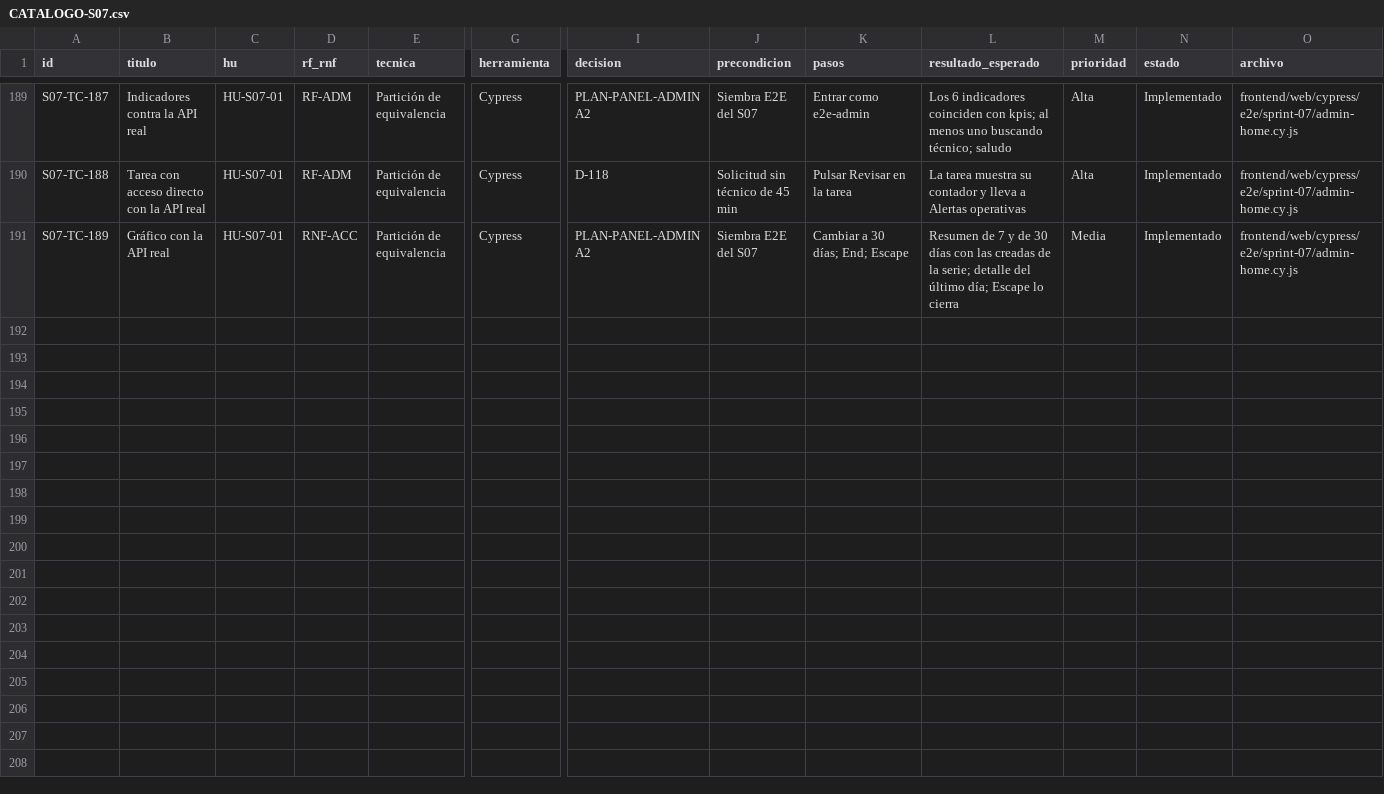
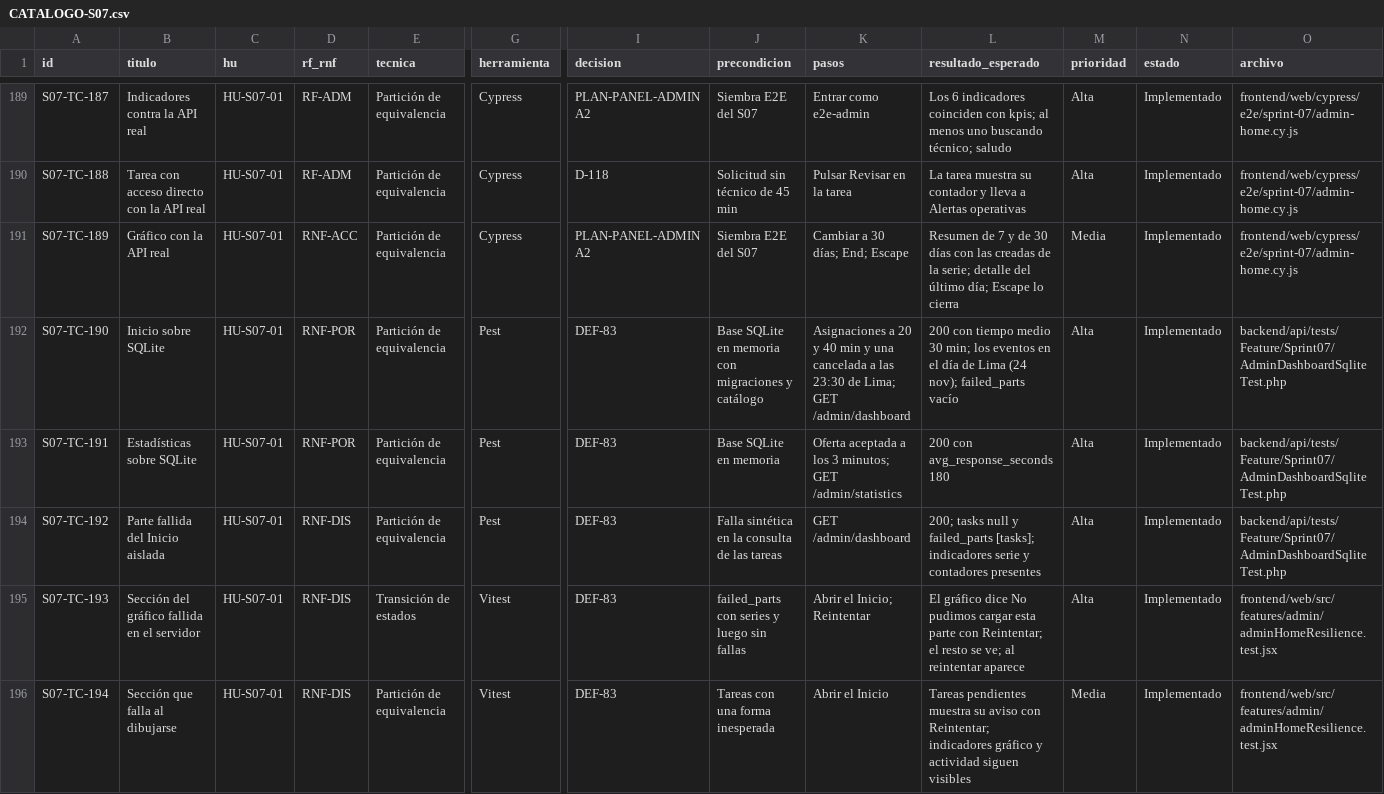
Before and after one commit to grupopruebas41/TecnicoYA-Huancayo, a CSV file: docs/documentacion/plan-pruebas-v3/sprint-07/CATALOGO-S07.csv, drawn as a sheet; only a part is shown, gaps mark what is left out; rows hold the shown columns only; the diff names each change by its address in the sheet, - before the commit and + after, or states it on an @@ line.

```diff
--- a/docs/documentacion/plan-pruebas-v3/sprint-07/CATALOGO-S07.csv
+++ b/docs/documentacion/plan-pruebas-v3/sprint-07/CATALOGO-S07.csv
+row 192: S07-TC-190 | Inicio sobre SQLite | HU-S07-01 | RNF-POR | Partición de equivalencia | Pest | DEF-83 | Base SQLite en memoria con migraciones y catálogo | Asignaciones a 20 y 40 min y una cancelada a las 23:30 de Lima; GET /admin/dashboard | 200 con tiempo medio 30 min; los eventos en el día de Lima (24 nov); failed_parts vacío | Alta | Implementado | backend/api/tests/Feature/Sprint07/AdminDashboardSqliteTest.php
+row 193: S07-TC-191 | Estadísticas sobre SQLite | HU-S07-01 | RNF-POR | Partición de equivalencia | Pest | DEF-83 | Base SQLite en memoria | Oferta aceptada a los 3 minutos; GET /admin/statistics | 200 con avg_response_seconds 180 | Alta | Implementado | backend/api/tests/Feature/Sprint07/AdminDashboardSqliteTest.php
+row 194: S07-TC-192 | Parte fallida del Inicio aislada | HU-S07-01 | RNF-DIS | Partición de equivalencia | Pest | DEF-83 | Falla sintética en la consulta de las tareas | GET /admin/dashboard | 200; tasks null y failed_parts [tasks]; indicadores serie y contadores presentes | Alta | Implementado | backend/api/tests/Feature/Sprint07/AdminDashboardSqliteTest.php
+row 195: S07-TC-193 | Sección del gráfico fallida en el servidor | HU-S07-01 | RNF-DIS | Transición de estados | Vitest | DEF-83 | failed_parts con series y luego sin fallas | Abrir el Inicio; Reintentar | El gráfico dice No pudimos cargar esta parte con Reintentar; el resto se ve; al reintentar aparece | Alta | Implementado | frontend/web/src/features/admin/adminHomeResilience.test.jsx
+row 196: S07-TC-194 | Sección que falla al dibujarse | HU-S07-01 | RNF-DIS | Partición de equivalencia | Vitest | DEF-83 | Tareas con una forma inesperada | Abrir el Inicio | Tareas pendientes muestra su aviso con Reintentar; indicadores gráfico y actividad siguen visibles | Media | Implementado | frontend/web/src/features/admin/adminHomeResilience.test.jsx
```
Also changed, not shown: 3 other files.
